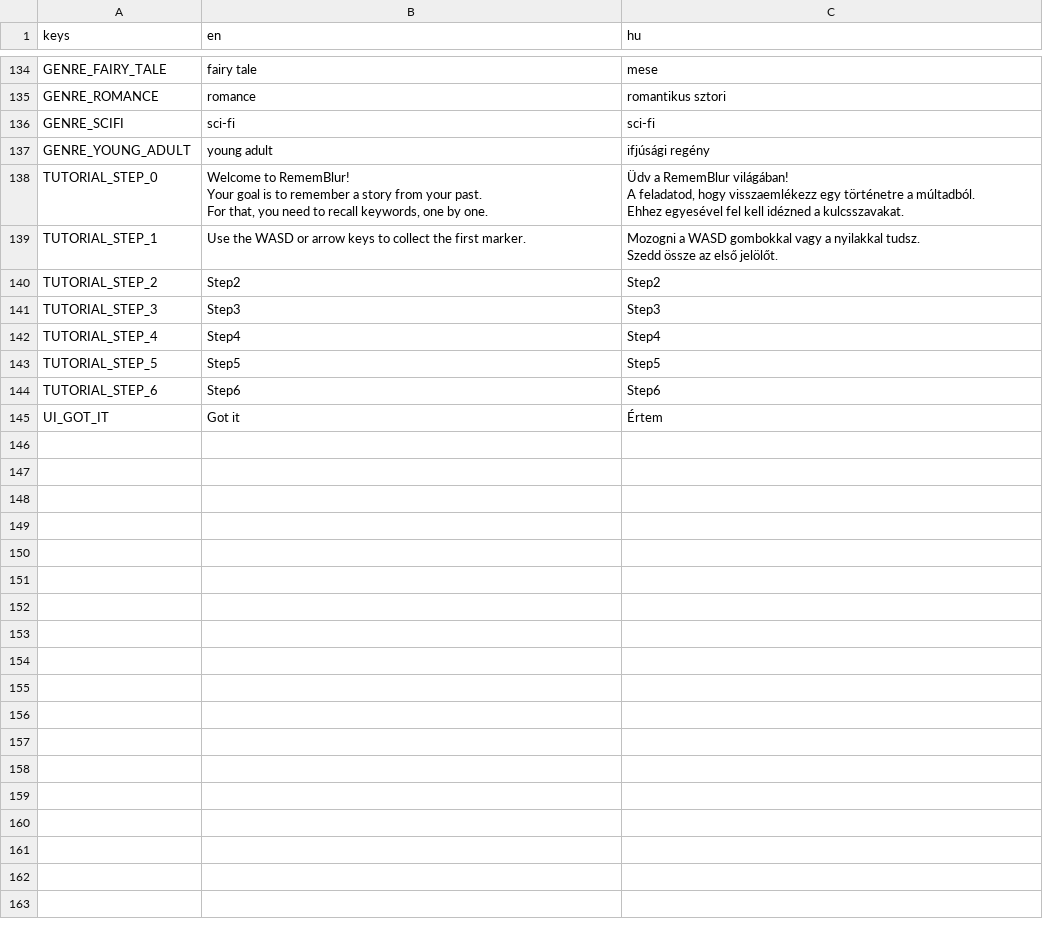
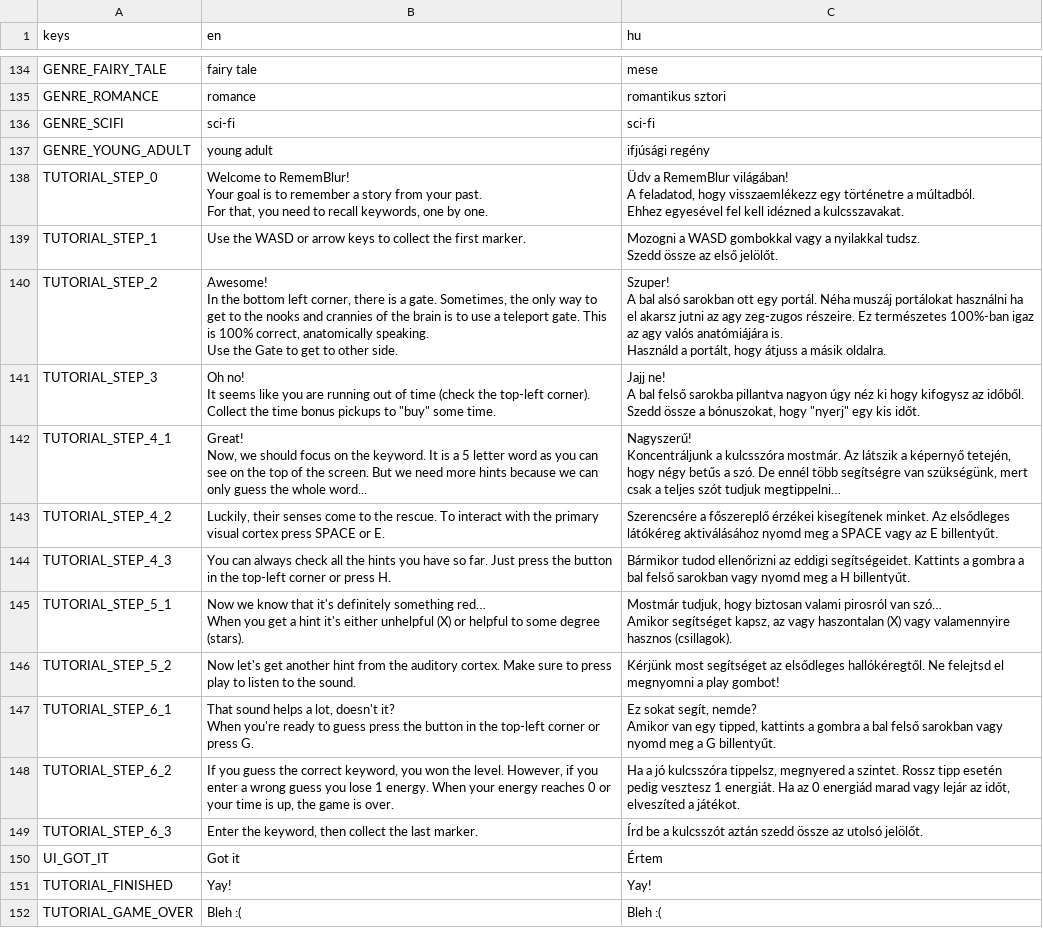
Before and after one commit to guladam/RememBlur, a CSV file: translation/translation_utf8.csv, drawn as a sheet; only a part is shown, gaps mark what is left out.

Commit message:
tutorial almost finished

```diff
--- a/translation/translation_utf8.csv
+++ b/translation/translation_utf8.csv
@@ -161,7 +161,38 @@ TUTORIAL_STEP_1,Use the WASD or arrow keys to collect the first marker.,"Mozogni
 Szedd össze az első jelölőt."
-TUTORIAL_STEP_2,Step2,Step2
-TUTORIAL_STEP_3,Step3,Step3
-TUTORIAL_STEP_4,Step4,Step4
-TUTORIAL_STEP_5,Step5,Step5
-TUTORIAL_STEP_6,Step6,Step6
+TUTORIAL_STEP_2,"Awesome!
+
+In the bottom left corner, there is a gate. Sometimes, the only way to get to the nooks and crannies of the brain is to use a teleport gate. This is 100% correct, anatomically speaking.
+
+Use the Gate to get to other side.","Szuper!
+
+A bal alsó sarokban ott egy portál. Néha muszáj portálokat használni ha el akarsz jutni az agy zeg-zugos részeire. Ez természetes 100%-ban igaz az agy valós anatómiájára is.
+
+Használd a portált, hogy átjuss a másik oldalra."
+TUTORIAL_STEP_3,"Oh no!
+
+It seems like you are running out of time (check the top-left corner). Collect the time bonus pickups to ""buy"" some time.","Jajj ne!
+
+A bal felső sarokba pillantva nagyon úgy néz ki hogy kifogysz az időből. Szedd össze a bónuszokat, hogy ""nyerj"" egy kis időt."
+TUTORIAL_STEP_4_1,"Great!
+
+Now, we should focus on the keyword. It is a 5 letter word as you can see on the top of the screen. But we need more hints because we can only guess the whole word...  ","Nagyszerű!
+
+Koncentráljunk a kulcsszóra mostmár. Az látszik a képernyő tetején, hogy négy betűs a szó. De ennél több segítségre van szükségünk, mert csak a teljes szót tudjuk megtippelni…"
+TUTORIAL_STEP_4_2,"Luckily, their senses come to the rescue. To interact with the primary visual cortex press SPACE or E.",Szerencsére a főszereplő érzékei kisegítenek minket. Az elsődleges látókéreg aktiválásához nyomd meg a SPACE vagy az E billentyűt.
+TUTORIAL_STEP_4_3,You can always check all the hints you have so far. Just press the button in the top-left corner or press H.,Bármikor tudod ellenőrizni az eddigi segítségeidet. Kattints a gombra a bal felső sarokban vagy nyomd meg a H billentyűt.
+TUTORIAL_STEP_5_1,"Now we know that it's definitely something red…
+
+When you get a hint it's either unhelpful (X) or helpful to some degree (stars).","Mostmár tudjuk, hogy biztosan valami pirosról van szó…
+
+Amikor segítséget kapsz, az vagy haszontalan (X) vagy valamennyire hasznos (csillagok)."
+TUTORIAL_STEP_5_2,Now let's get another hint from the auditory cortex. Make sure to press play to listen to the sound.,Kérjünk most segítséget az elsődleges hallókéregtől. Ne felejtsd el megnyomni a play gombot!
+TUTORIAL_STEP_6_1,"That sound helps a lot, doesn't it?
+
+When you're ready to guess press the button in the top-left corner or press G.","Ez sokat segít, nemde?
+
+Amikor van egy tipped, kattints a gombra a bal felső sarokban vagy nyomd meg a G billentyűt."
+TUTORIAL_STEP_6_2,"If you guess the correct keyword, you won the level. However, if you enter a wrong guess you lose 1 energy. When your energy reaches 0 or your time is up, the game is over.","Ha a jó kulcsszóra  tippelsz, megnyered a szintet. Rossz tipp esetén pedig vesztesz 1 energiát. Ha az 0 energiád marad vagy lejár az időt, elveszíted a játékot."
+TUTORIAL_STEP_6_3,"Enter the keyword, then collect the last marker.",Írd be a kulcsszót aztán szedd össze az utolsó jelölőt.
 UI_GOT_IT,Got it,Értem
+TUTORIAL_FINISHED,Yay!,Yay!
+TUTORIAL_GAME_OVER,Bleh :( ,Bleh :(
```
Also changed, not shown: 9 other files.
